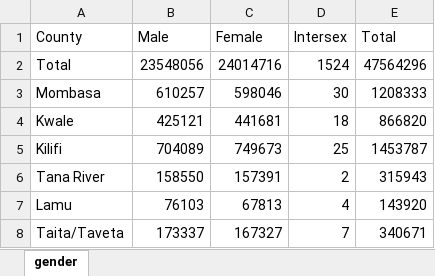
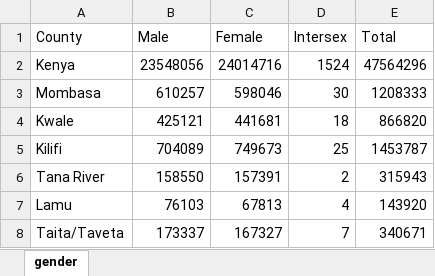
Before and after one commit to atlonglastkibet/General-Data-Analysis-Final-Capstone-Project, an Excel workbook: gender.xlsx, sheet gender, drawn as a sheet; only a part is shown; values as stored, in another font and other column widths than the file's, no borders; the diff names each change by its address in the sheet, - before the commit and + after, or states it on an @@ line.

```diff
--- a/gender.xlsx (sheet gender)
+++ b/gender.xlsx (sheet gender)
-A2 (County): Total
+A2 (County): Kenya
```
Also changed, not shown: crops.xlsx, 1 other file.
